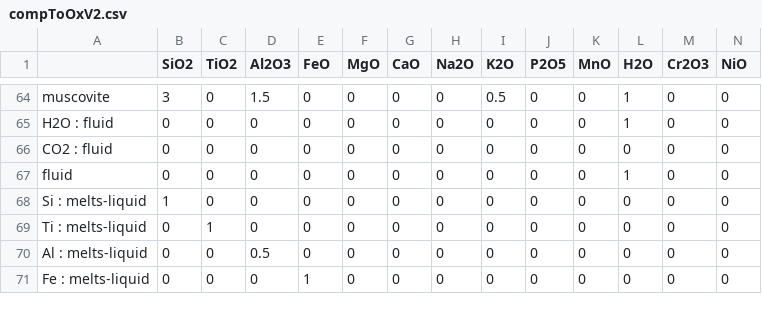
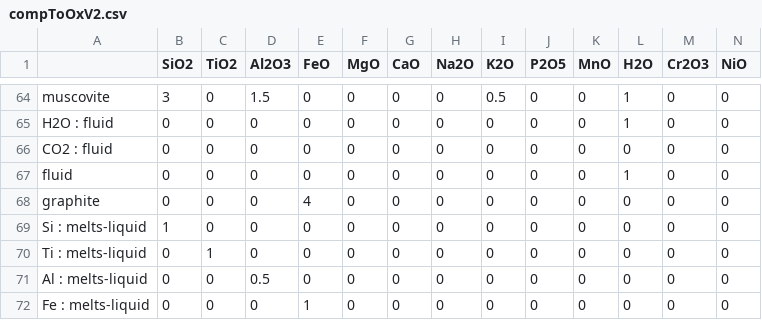
Before and after one commit to benjthyer/nGibbs, a CSV file: src/ngibbs/config/projections/compToOxV2.csv, drawn as a sheet; only a part is shown, gaps mark what is left out; rows hold the shown columns only; the diff names each change by its address in the sheet, - before the commit and + after, or states it on an @@ line.

```diff
--- a/src/ngibbs/config/projections/compToOxV2.csv
+++ b/src/ngibbs/config/projections/compToOxV2.csv
+row 68: graphite | 0 | 0 | 0 | 4 | 0 | 0 | 0 | 0 | 0 | 0 | 0 | 0 | 0
```
Also changed, not shown: src/ngibbs/config/projections/PxSp_Comp_TransformV2.csv, 27 other files.
